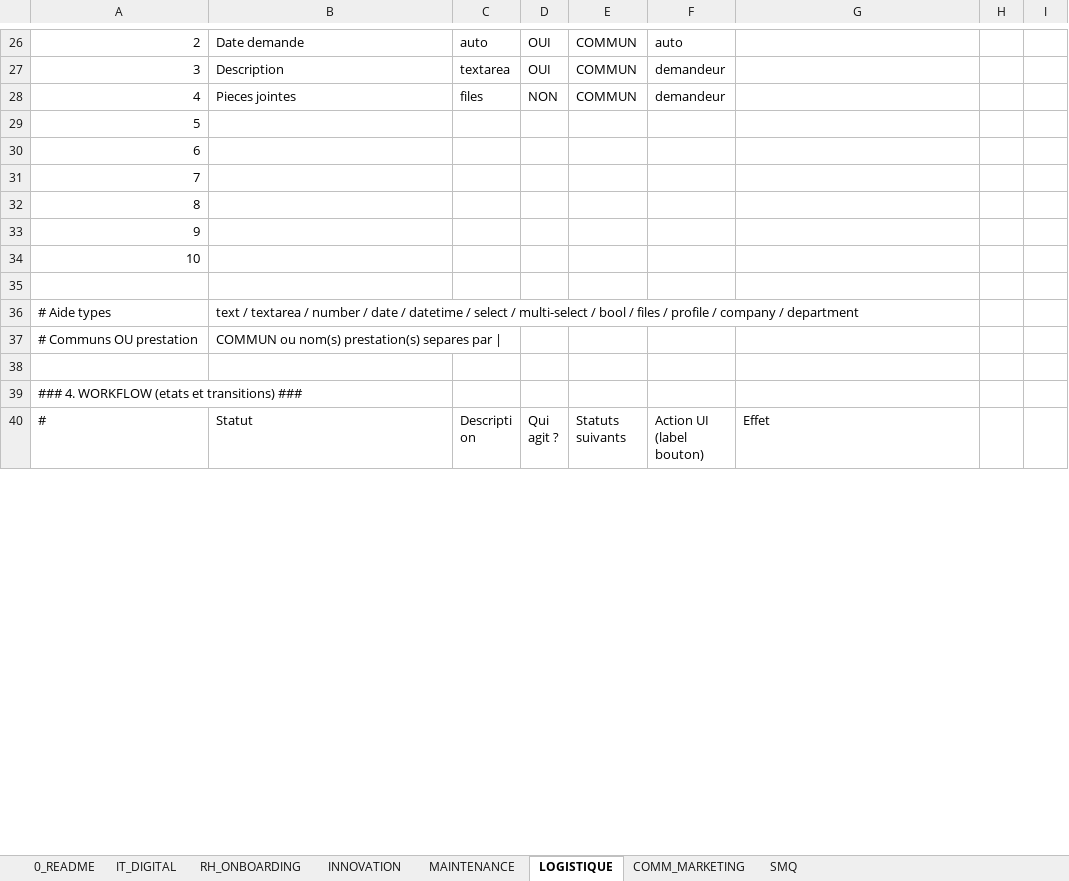
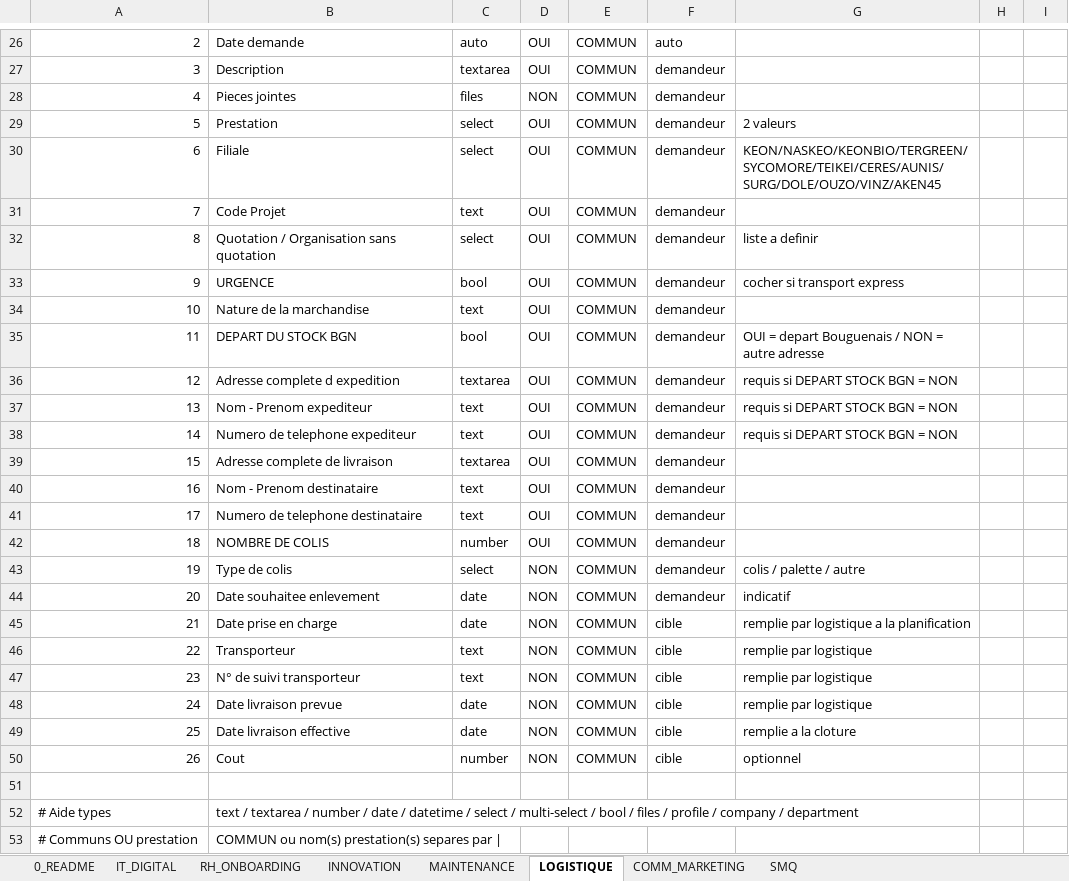
Before and after one commit to VALENTIN44220/keon-outil-de-gestion-de-tache, an Excel workbook: docs/CDC/CDC_MODULES.xlsx, sheet LOGISTIQUE, drawn as a sheet; only a part is shown, gaps mark what is left out; the shorter side is filled out with more unchanged rows; values as stored, in another font and other column widths than the file's, no borders; removed rows and columns are numbered as before the commit, all else as after; the diff covers the shown part only; the diff names each change by its address in the sheet, - before the commit and + after, or states it on an @@ line.

```diff
--- a/docs/CDC/CDC_MODULES.xlsx (sheet LOGISTIQUE)
+++ b/docs/CDC/CDC_MODULES.xlsx (sheet LOGISTIQUE)
-row 29: 5
-row 30: 6
-row 31: 7
-row 32: 8
-row 33: 9
-row 34: 10
+row 29: 5 | Prestation | select | OUI | COMMUN | demandeur | 2 valeurs
+row 30: 6 | Filiale | select | OUI | COMMUN | demandeur | KEON/NASKEO/KEONBIO/TERGREEN/SYCOMORE/TEIKEI/CERES/AUNIS/SURG/DOLE/OUZO/VINZ/AKEN45
+row 31: 7 | Code Projet | text | OUI | COMMUN | demandeur
+row 32: 8 | Quotation / Organisation sans quotation | select | OUI | COMMUN | demandeur | liste a definir
+row 33: 9 | URGENCE | bool | OUI | COMMUN | demandeur | cocher si transport express
+row 34: 10 | Nature de la marchandise | text | OUI | COMMUN | demandeur
+row 35: 11 | DEPART DU STOCK BGN | bool | OUI | COMMUN | demandeur | OUI = depart Bouguenais / NON = autre adresse
+row 36: 12 | Adresse complete d expedition | textarea | OUI | COMMUN | demandeur | requis si DEPART STOCK BGN = NON
+row 37: 13 | Nom - Prenom expediteur | text | OUI | COMMUN | demandeur | requis si DEPART STOCK BGN = NON
+row 38: 14 | Numero de telephone expediteur | text | OUI | COMMUN | demandeur | requis si DEPART STOCK BGN = NON
+row 39: 15 | Adresse complete de livraison | textarea | OUI | COMMUN | demandeur
+row 40: 16 | Nom - Prenom destinataire | text | OUI | COMMUN | demandeur
+row 41: 17 | Numero de telephone destinataire | text | OUI | COMMUN | demandeur
+row 42: 18 | NOMBRE DE COLIS | number | OUI | COMMUN | demandeur
+row 43: 19 | Type de colis | select | NON | COMMUN | demandeur | colis / palette / autre
+row 44: 20 | Date souhaitee enlevement | date | NON | COMMUN | demandeur | indicatif
+row 45: 21 | Date prise en charge | date | NON | COMMUN | cible | remplie par logistique a la planification
+row 46: 22 | Transporteur | text | NON | COMMUN | cible | remplie par logistique
+row 47: 23 | N° de suivi transporteur | text | NON | COMMUN | cible | remplie par logistique
+row 48: 24 | Date livraison prevue | date | NON | COMMUN | cible | remplie par logistique
+row 49: 25 | Date livraison effective | date | NON | COMMUN | cible | remplie a la cloture
+row 50: 26 | Cout | number | NON | COMMUN | cible | optionnel
```
Also changed, not shown: 28 added rows, 16 removed rows and 81 edited cells elsewhere in this sheet, sheet INNOVATION, sheet IT_DIGITAL, sheet RH_ONBOARDING.
